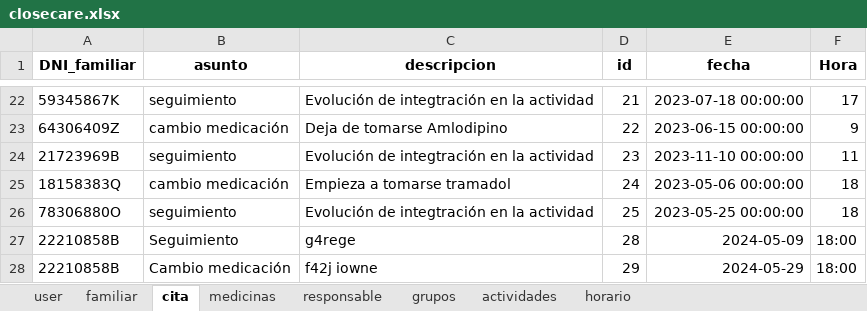
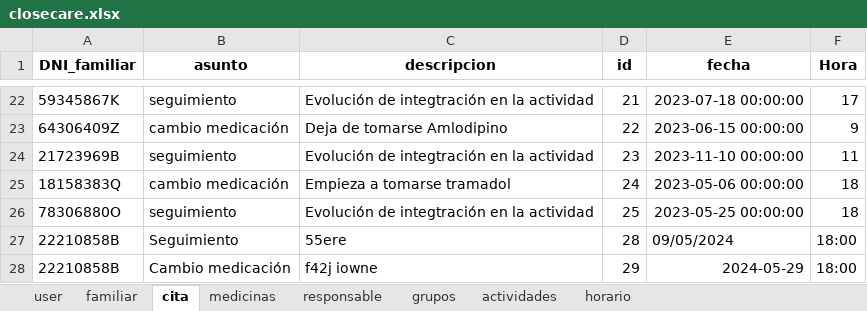
Before and after one commit to closecarefundation/PY-to-APK, an Excel workbook: closecare.xlsx, sheet cita, drawn as a sheet; only a part is shown, gaps mark what is left out; values as stored, in another font and other column widths than the file's, no borders; the diff names each change by its address in the sheet, - before the commit and + after, or states it on an @@ line.

Commit message:
Modificar cita

```diff
--- a/closecare.xlsx (sheet cita)
+++ b/closecare.xlsx (sheet cita)
-C27 (descripcion): g4rege
+C27 (descripcion): 55ere
-E27 (fecha): 2024-05-09
+E27 (fecha): 09/05/2024
```
